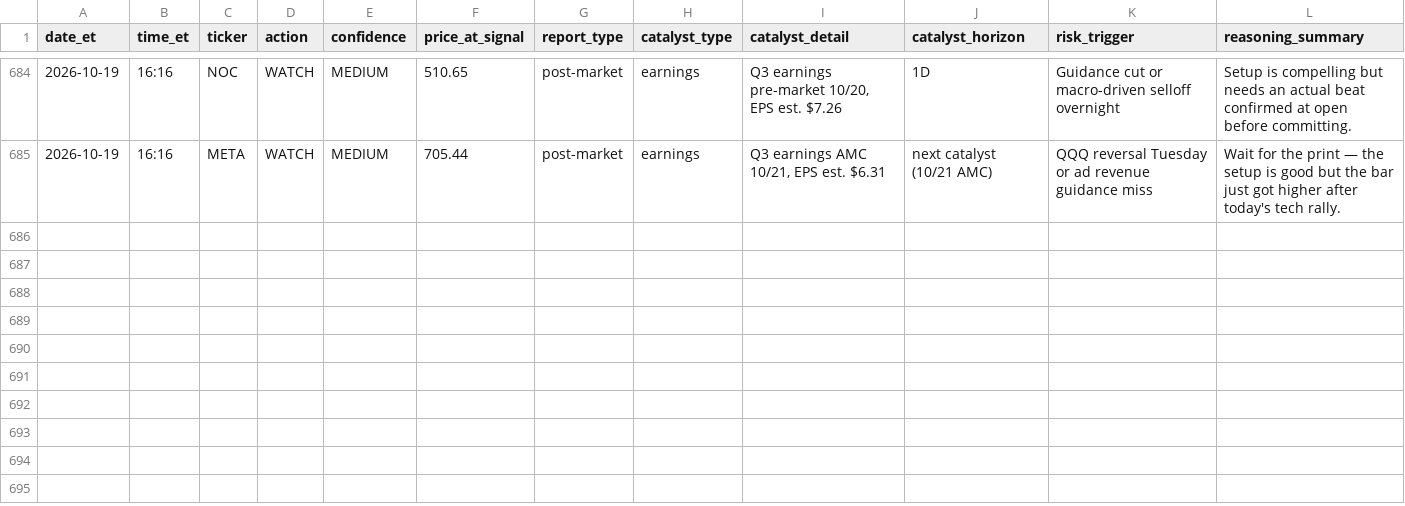
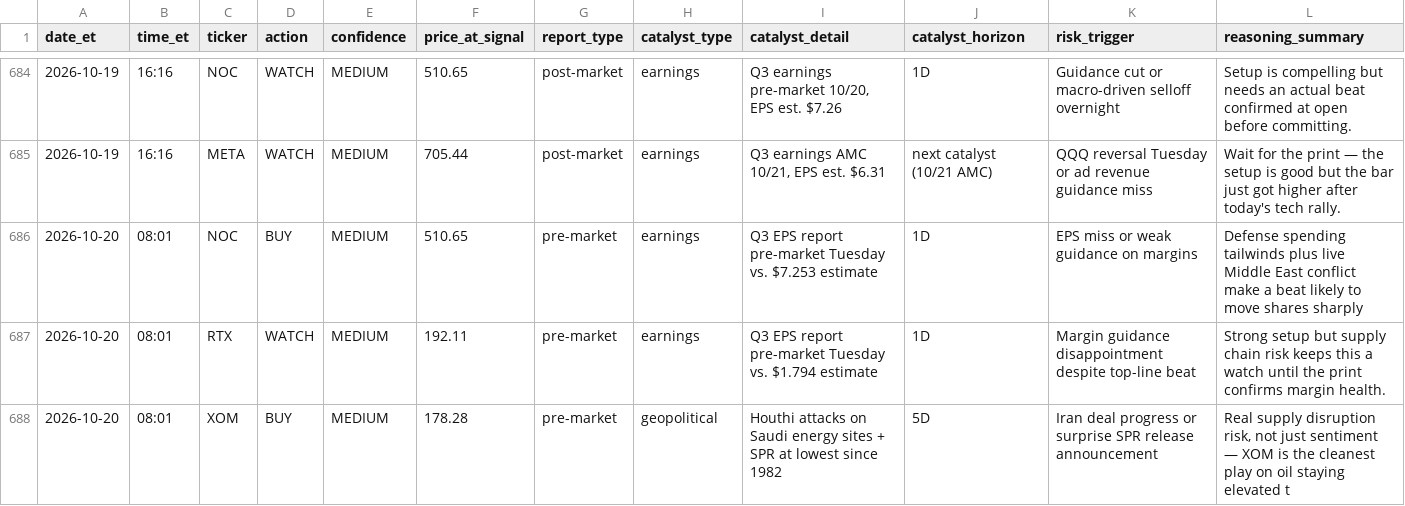
Before and after one commit to davidm00/discord-finance-bot, a CSV file: data/signals.csv, drawn as a sheet; only a part is shown, gaps mark what is left out.

```diff
--- a/data/signals.csv
+++ b/data/signals.csv
@@ -685 +685,4 @@ date_et,time_et,ticker,action,confidence,price_at_signal,report_type,catalyst_ty
 2026-10-19,16:16,META,WATCH,MEDIUM,705.44,post-market,earnings,"Q3 earnings AMC 10/21, EPS est. $6.31",next catalyst (10/21 AMC),QQQ reversal Tuesday or ad revenue guidance miss,Wait for the print — the setup is good but the bar just got higher after today's tech rally.
+2026-10-20,08:01,NOC,BUY,MEDIUM,510.65,pre-market,earnings,Q3 EPS report pre-market Tuesday vs. $7.253 estimate,1D,EPS miss or weak guidance on margins,Defense spending tailwinds plus live Middle East conflict make a beat likely to move shares sharply
+2026-10-20,08:01,RTX,WATCH,MEDIUM,192.11,pre-market,earnings,Q3 EPS report pre-market Tuesday vs. $1.794 estimate,1D,Margin guidance disappointment despite top-line beat,Strong setup but supply chain risk keeps this a watch until the print confirms margin health.
+2026-10-20,08:01,XOM,BUY,MEDIUM,178.28,pre-market,geopolitical,Houthi attacks on Saudi energy sites + SPR at lowest since 1982,5D,Iran deal progress or surprise SPR release announcement,"Real supply disruption risk, not just sentiment — XOM is the cleanest play on oil staying elevated t"
```
Also changed, not shown: data/claude_usage.csv, data/paper_portfolio/forward/orders.csv, 3 other files.
